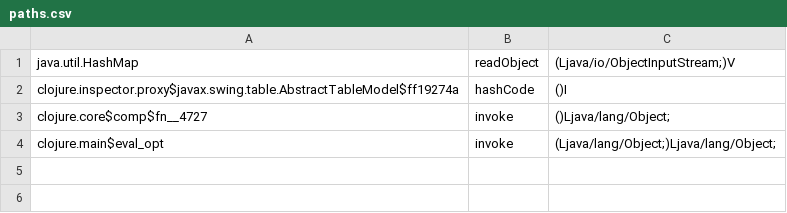
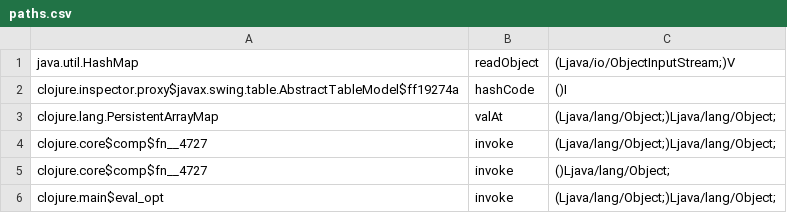
Before and after one commit to fe1w0/SerdeFuzzer, a CSV file: DataSet/clojure/conf/paths.csv, drawn as a sheet; the diff names each change by its address in the sheet, - before the commit and + after, or states it on an @@ line.

```diff
--- a/DataSet/clojure/conf/paths.csv
+++ b/DataSet/clojure/conf/paths.csv
+row 3: clojure.lang.PersistentArrayMap | valAt | (Ljava/lang/Object;)Ljava/lang/Object;
+row 4: clojure.core$comp$fn__4727 | invoke | (Ljava/lang/Object;)Ljava/lang/Object;
```
Also changed, not shown: 6 other files.
